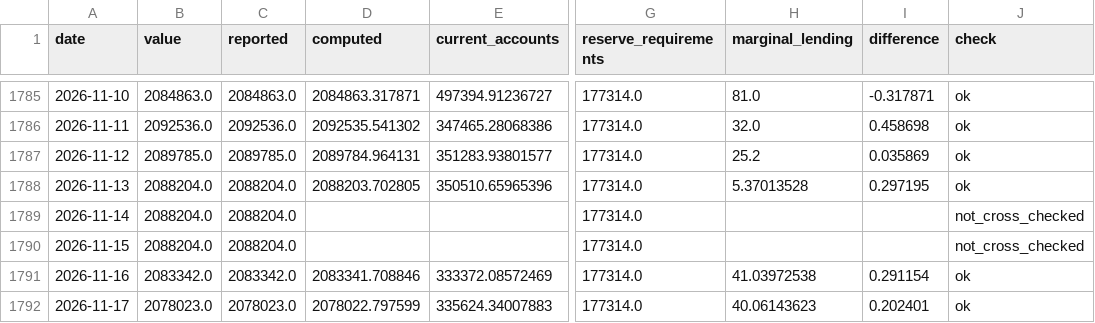
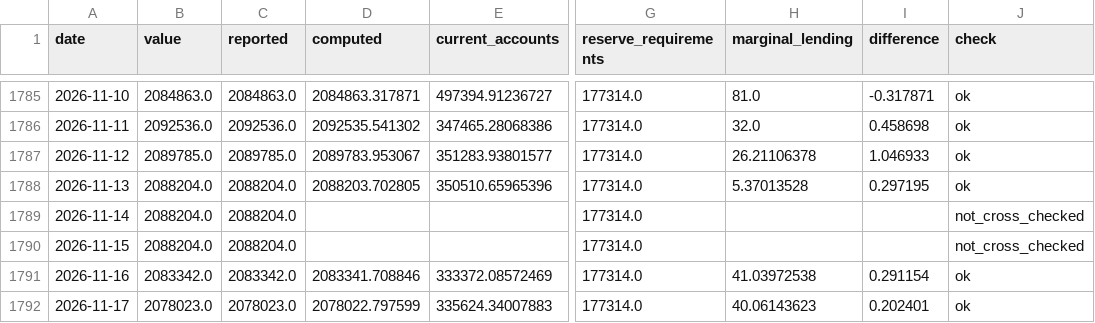
Before and after one commit to codenuker/ESTR-3mo, a CSV file: ecb-liquidity/data/liquidity.csv, drawn as a sheet; only a part is shown, gaps mark what is left out; the diff names each change by its address in the sheet, - before the commit and + after, or states it on an @@ line.

```diff
--- a/ecb-liquidity/data/liquidity.csv
+++ b/ecb-liquidity/data/liquidity.csv
-D1787 (computed): 2089784.964131
+D1787 (computed): 2089783.953067
-H1787 (marginal_lending): 25.2
+H1787 (marginal_lending): 26.21106378
-I1787 (difference): 0.035869
+I1787 (difference): 1.046933
```
Also changed, not shown: 2 other files.
